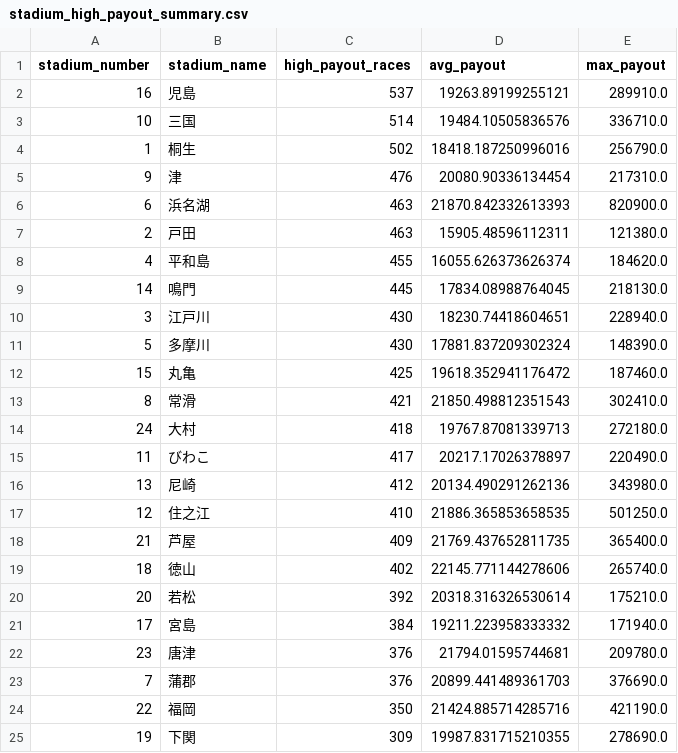
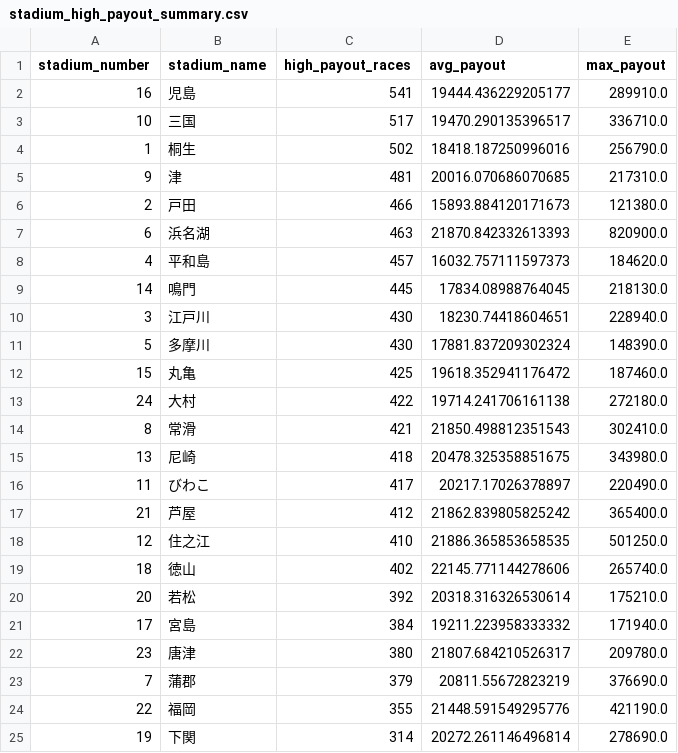
Before and after one commit to Patrickimamura/boatrace-analysis, a CSV file: output/stadium_high_payout_summary.csv, drawn as a sheet.

```diff
--- a/output/stadium_high_payout_summary.csv
+++ b/output/stadium_high_payout_summary.csv
@@ -1,9 +1,9 @@
 stadium_number,stadium_name,high_payout_races,avg_payout,max_payout
-16,児島,537,19263.89199255121,289910.0
-10,三国,514,19484.10505836576,336710.0
+16,児島,541,19444.436229205177,289910.0
+10,三国,517,19470.290135396517,336710.0
 1,桐生,502,18418.187250996016,256790.0
-9,津,476,20080.90336134454,217310.0
+9,津,481,20016.070686070685,217310.0
+2,戸田,466,15893.884120171673,121380.0
 6,浜名湖,463,21870.842332613393,820900.0
-2,戸田,463,15905.48596112311,121380.0
-4,平和島,455,16055.626373626374,184620.0
+4,平和島,457,16032.757111597373,184620.0
 14,鳴門,445,17834.08988764045,218130.0
@@ -12,8 +12,8 @@
 15,丸亀,425,19618.352941176472,187460.0
+24,大村,422,19714.241706161138,272180.0
 8,常滑,421,21850.498812351543,302410.0
-24,大村,418,19767.87081339713,272180.0
+13,尼崎,418,20478.325358851675,343980.0
 11,びわこ,417,20217.17026378897,220490.0
-13,尼崎,412,20134.490291262136,343980.0
+21,芦屋,412,21862.839805825242,365400.0
 12,住之江,410,21886.365853658535,501250.0
-21,芦屋,409,21769.437652811735,365400.0
 18,徳山,402,22145.771144278606,265740.0
@@ -21,5 +21,5 @@
 17,宮島,384,19211.223958333332,171940.0
-23,唐津,376,21794.01595744681,209780.0
-7,蒲郡,376,20899.441489361703,376690.0
-22,福岡,350,21424.885714285716,421190.0
-19,下関,309,19987.831715210355,278690.0
+23,唐津,380,21807.684210526317,209780.0
+7,蒲郡,379,20811.55672823219,376690.0
+22,福岡,355,21448.591549295776,421190.0
+19,下関,314,20272.261146496814,278690.0
```
Also changed, not shown: output/pattern_by_boat_order.csv, output/pattern_by_course_order.csv, 8 other files.
